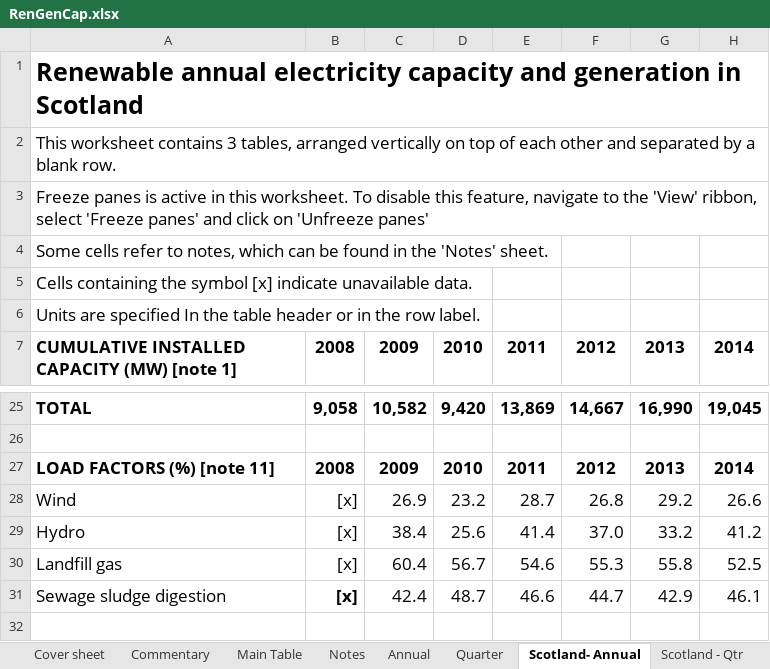
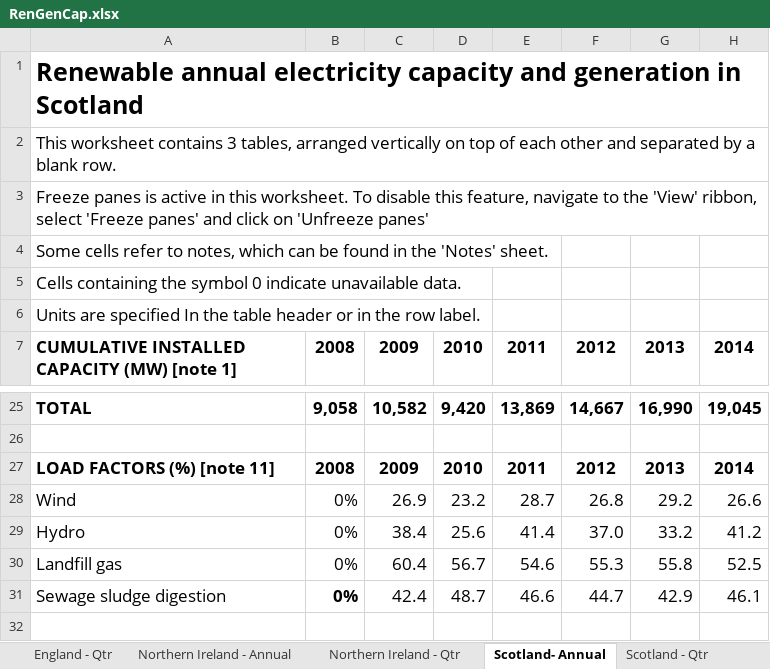
Before and after one commit to sallysemple/ScottishEnergyStatsProcessing, an Excel workbook: Data Sources/Energy Trends/RenGenCap.xlsx, sheet Scotland- Annual, drawn as a sheet; only a part is shown, gaps mark what is left out; values as stored, in another font and other column widths than the file's, no borders; table styles not drawn; the diff names each change by its address in the sheet, - before the commit and + after, or states it on an @@ line.

```diff
--- a/Data Sources/Energy Trends/RenGenCap.xlsx (sheet Scotland- Annual)
+++ b/Data Sources/Energy Trends/RenGenCap.xlsx (sheet Scotland- Annual)
+sheet tab: England - Qtr
+sheet tab: Northern Ireland - Annual
+sheet tab: Northern Ireland - Qtr
-A5: …the symbol [x] indicate unavailable…
+A5: …the symbol 0 indicate unavailable…
-B28:B31: [x]
+B28:B31: 0%
```
Also changed, not shown: sheet Quarter, sheet Scotland - Qtr, sheet Annual, sheet Commentary, sheet Cover sheet, other sheet tabs, formulas that keep their value, Data Sources/Imports Exports/ET_5.6.xlsx, 30 other files.
